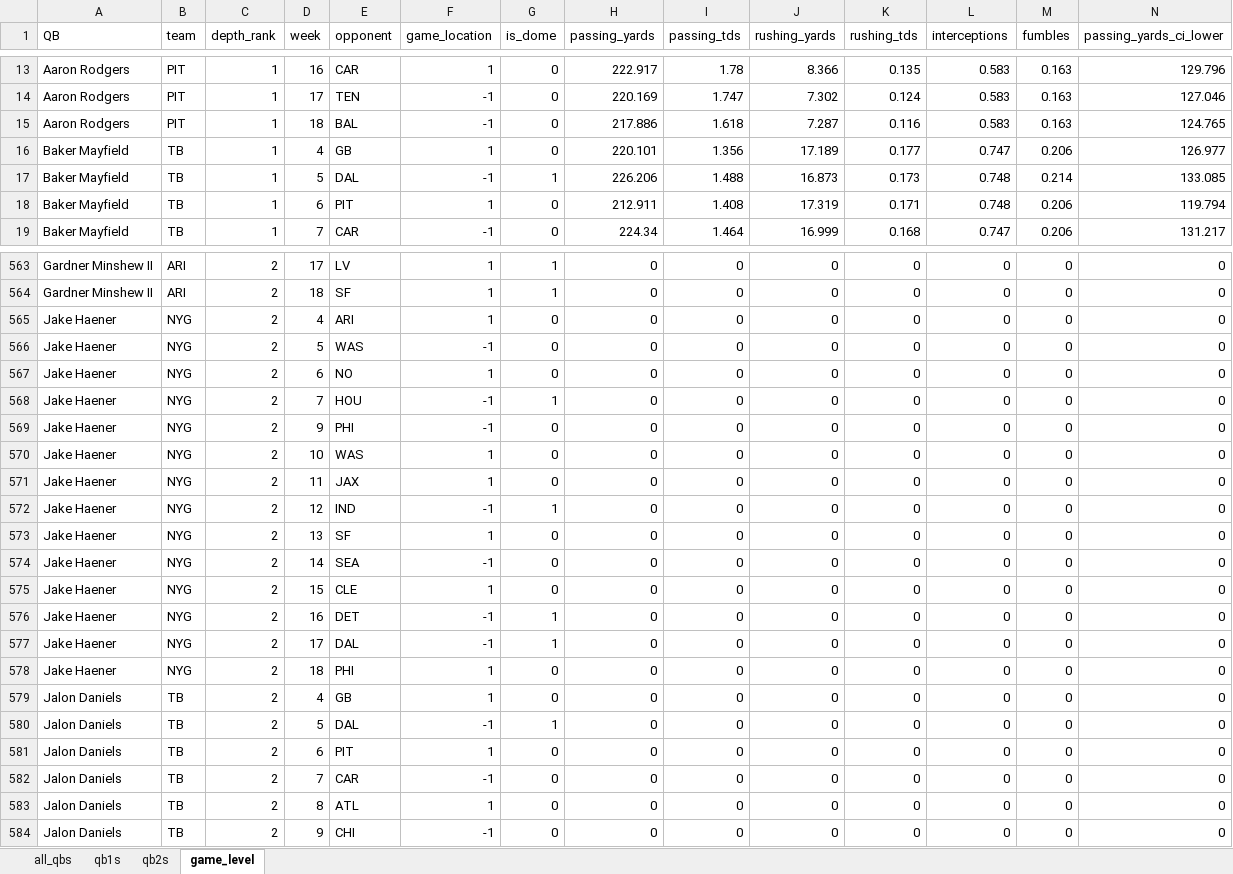
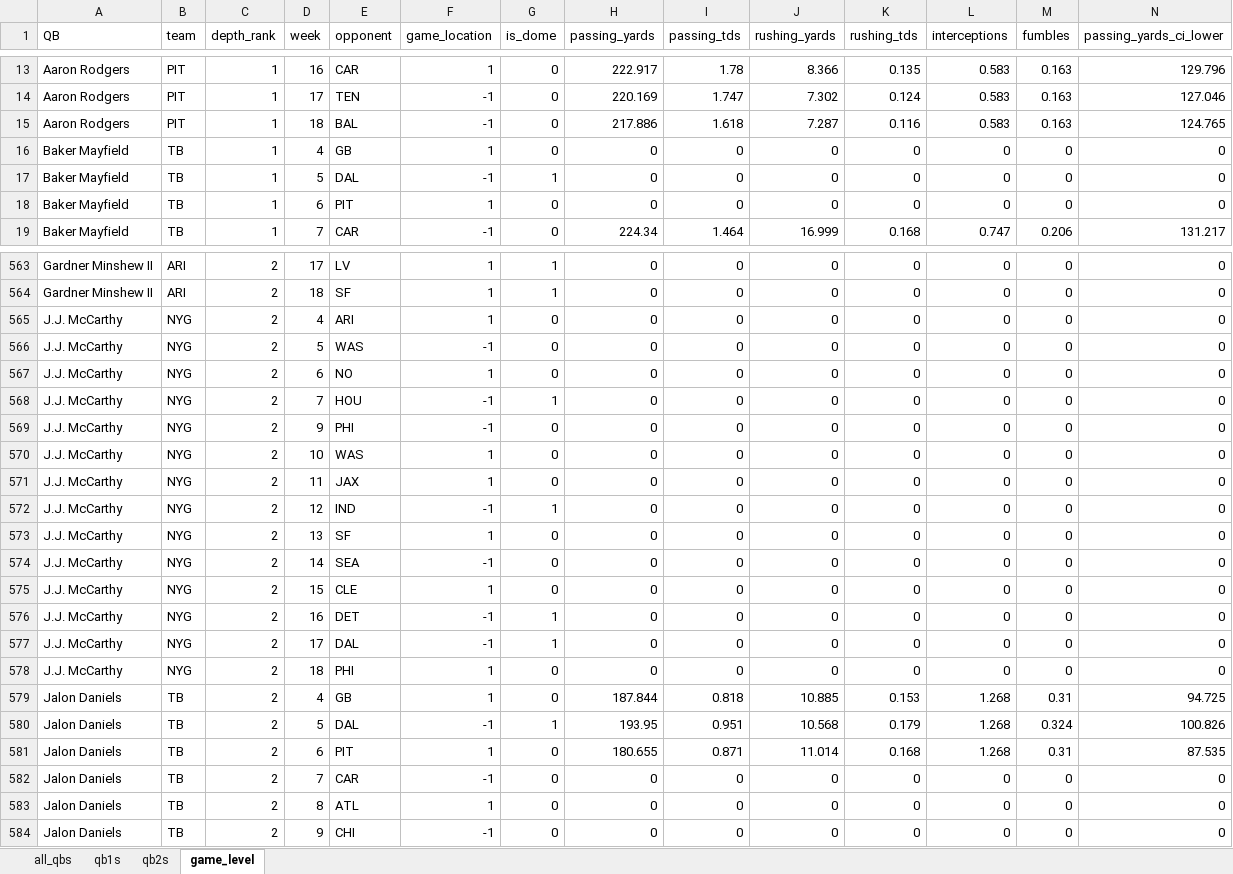
Before and after one commit to egomaniacsfantasy/lineup-lab, an Excel workbook: projections/qb_2026_combined.xlsx, sheet game_level, drawn as a sheet; only a part is shown, gaps mark what is left out; values as stored, in another font and other column widths than the file's, no borders; removed rows and columns are numbered as before the commit, all else as after; rows hold the shown columns only; the diff names each change by its address in the sheet, - before the commit and + after, or states it on an @@ line.

Commit message:
Update projections: qb_2026_combined.xlsx

```diff
--- a/projections/qb_2026_combined.xlsx (sheet game_level)
+++ b/projections/qb_2026_combined.xlsx (sheet game_level)
-row 16: Baker Mayfield | TB | 1 | 4 | GB | 1 | 0 | 220.101 | 1.356 | 17.189 | 0.177 | 0.747 | 0.206 | 126.977
-row 17: Baker Mayfield | TB | 1 | 5 | DAL | -1 | 1 | 226.206 | 1.488 | 16.873 | 0.173 | 0.748 | 0.214 | 133.085
-row 18: Baker Mayfield | TB | 1 | 6 | PIT | 1 | 0 | 212.911 | 1.408 | 17.319 | 0.171 | 0.748 | 0.206 | 119.794
+row 16: Baker Mayfield | TB | 1 | 4 | GB | 1 | 0 | 0 | 0 | 0 | 0 | 0 | 0 | 0
+row 17: Baker Mayfield | TB | 1 | 5 | DAL | -1 | 1 | 0 | 0 | 0 | 0 | 0 | 0 | 0
+row 18: Baker Mayfield | TB | 1 | 6 | PIT | 1 | 0 | 0 | 0 | 0 | 0 | 0 | 0 | 0
-A565:A578 (QB): Jake Haener
+A565:A578 (QB): J.J. McCarthy
-row 579: Jalon Daniels | TB | 2 | 4 | GB | 1 | 0 | 0 | 0 | 0 | 0 | 0 | 0 | 0
-row 580: Jalon Daniels | TB | 2 | 5 | DAL | -1 | 1 | 0 | 0 | 0 | 0 | 0 | 0 | 0
-row 581: Jalon Daniels | TB | 2 | 6 | PIT | 1 | 0 | 0 | 0 | 0 | 0 | 0 | 0 | 0
+row 579: Jalon Daniels | TB | 2 | 4 | GB | 1 | 0 | 187.844 | 0.818 | 10.885 | 0.153 | 1.268 | 0.31 | 94.725
+row 580: Jalon Daniels | TB | 2 | 5 | DAL | -1 | 1 | 193.95 | 0.951 | 10.568 | 0.179 | 1.268 | 0.324 | 100.826
+row 581: Jalon Daniels | TB | 2 | 6 | PIT | 1 | 0 | 180.655 | 0.871 | 11.014 | 0.168 | 1.268 | 0.31 | 87.535
```
Also changed, not shown: sheet all_qbs, sheet qb2s, sheet qb1s.
